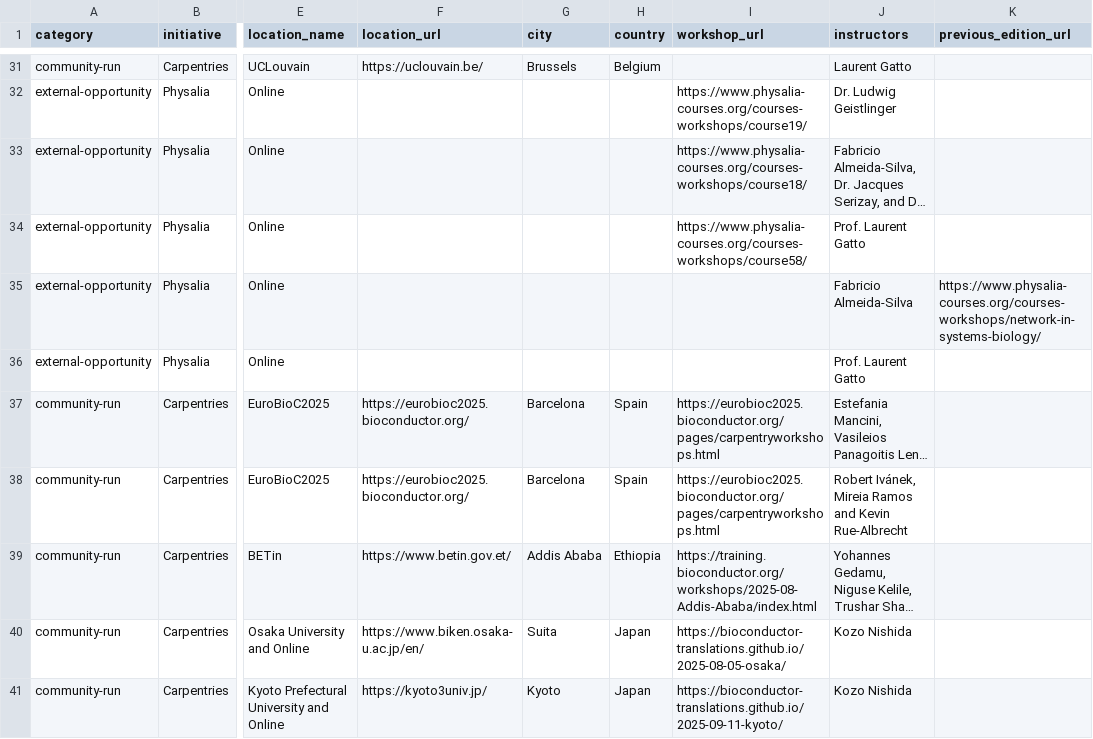
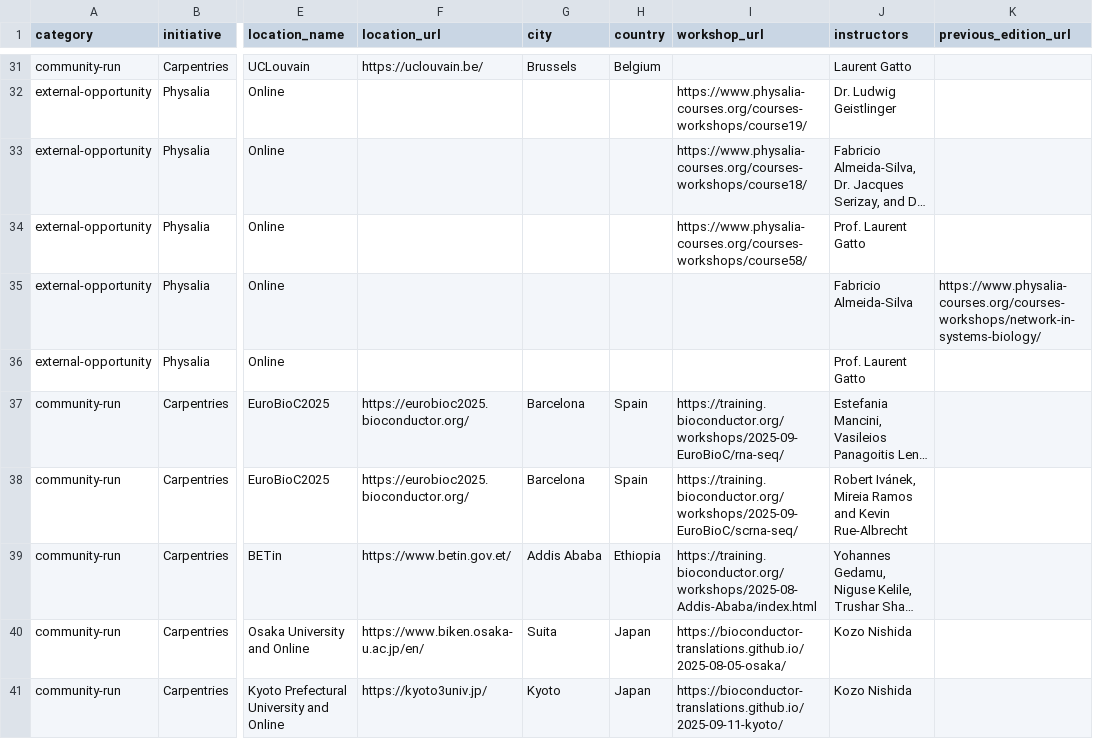
Before and after one commit to Nyasita/bioconductor-training, a TSV file: data/workshops.tsv, drawn as a sheet; only a part is shown, gaps mark what is left out; long unchanged cells end in …; the diff names each change by its address in the sheet, - before the commit and + after, or states it on an @@ line.

Commit message:
Add EuroBioc2025 workshop links

```diff
--- a/data/workshops.tsv
+++ b/data/workshops.tsv
-I37 (workshop_url): https://eurobioc2025.bioconductor.org/pages/carpentryworkshops.html
+I37 (workshop_url): https://training.bioconductor.org/workshops/2025-09-EuroBioC/rna-seq/
-I38 (workshop_url): https://eurobioc2025.bioconductor.org/pages/carpentryworkshops.html
+I38 (workshop_url): https://training.bioconductor.org/workshops/2025-09-EuroBioC/scrna-seq/
```
